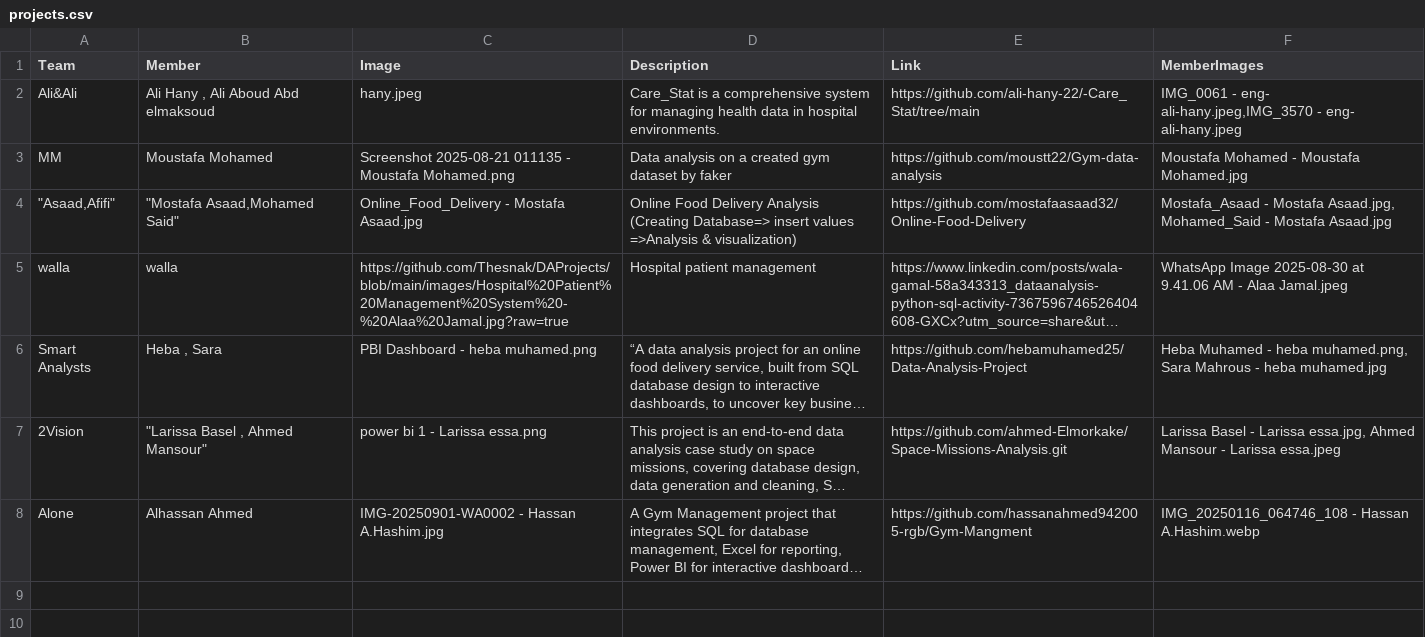
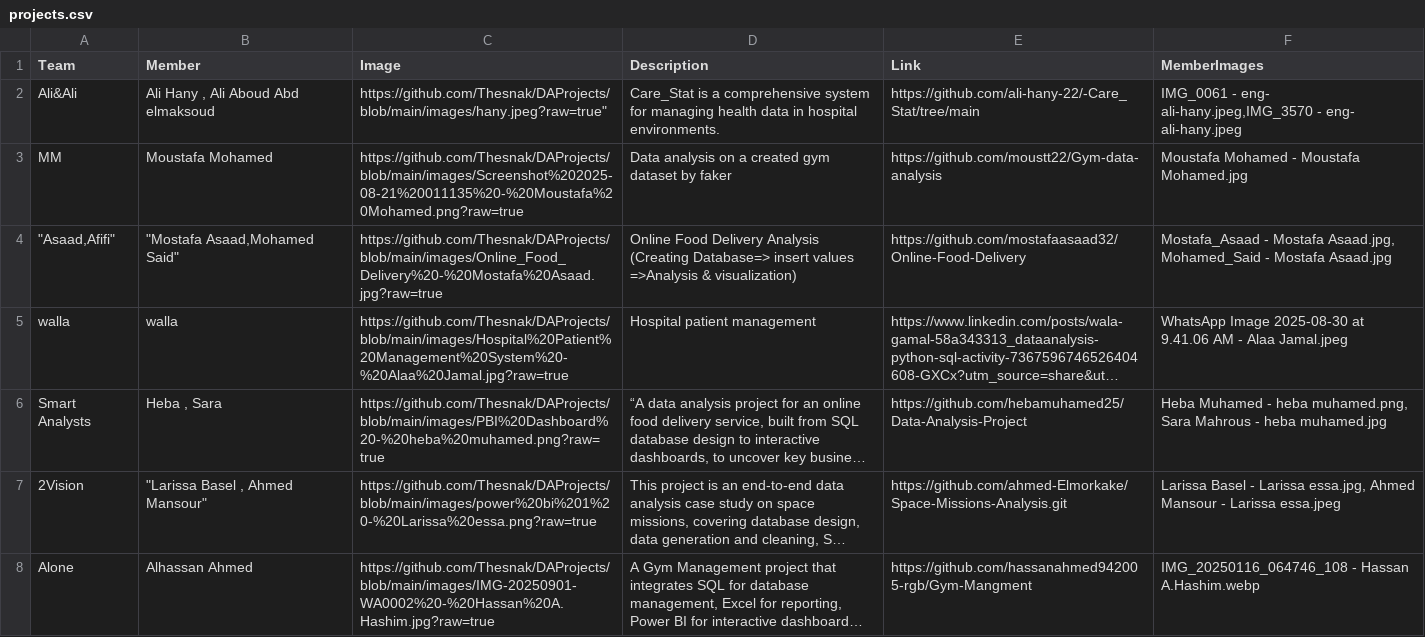
Before and after one commit to Thesnak/DAProjects, a CSV file: projects.csv, drawn as a sheet; long unchanged cells end in …; the diff names each change by its address in the sheet, - before the commit and + after, or states it on an @@ line.

Commit message:
update with links

```diff
--- a/projects.csv
+++ b/projects.csv
-C2 (Image): hany.jpeg
+C2 (Image): https://github.com/Thesnak/DAProjects/blob/main/images/hany.jpeg?raw=true"
-C3 (Image): Screenshot 2025-08-21 011135 - Moustafa Mohamed.png
+C3 (Image): https://github.com/Thesnak/DAProjects/blob/main/images/Screenshot%202025-08-21%20011135%20-%20Moustafa%20Mohamed.png?raw=true
-C4 (Image): Online_Food_Delivery - Mostafa Asaad.jpg
+C4 (Image): https://github.com/Thesnak/DAProjects/blob/main/images/Online_Food_Delivery%20-%20Mostafa%20Asaad.jpg?raw=true
-C6 (Image): PBI Dashboard - heba muhamed.png
+C6 (Image): https://github.com/Thesnak/DAProjects/blob/main/images/PBI%20Dashboard%20-%20heba%20muhamed.png?raw=true
-C7 (Image): power bi 1 - Larissa essa.png
+C7 (Image): https://github.com/Thesnak/DAProjects/blob/main/images/power%20bi%201%20-%20Larissa%20essa.png?raw=true
-C8 (Image): IMG-20250901-WA0002 - Hassan A.Hashim.jpg
+C8 (Image): https://github.com/Thesnak/DAProjects/blob/main/images/IMG-20250901-WA0002%20-%20Hassan%20A.Hashim.jpg?raw=true
```
